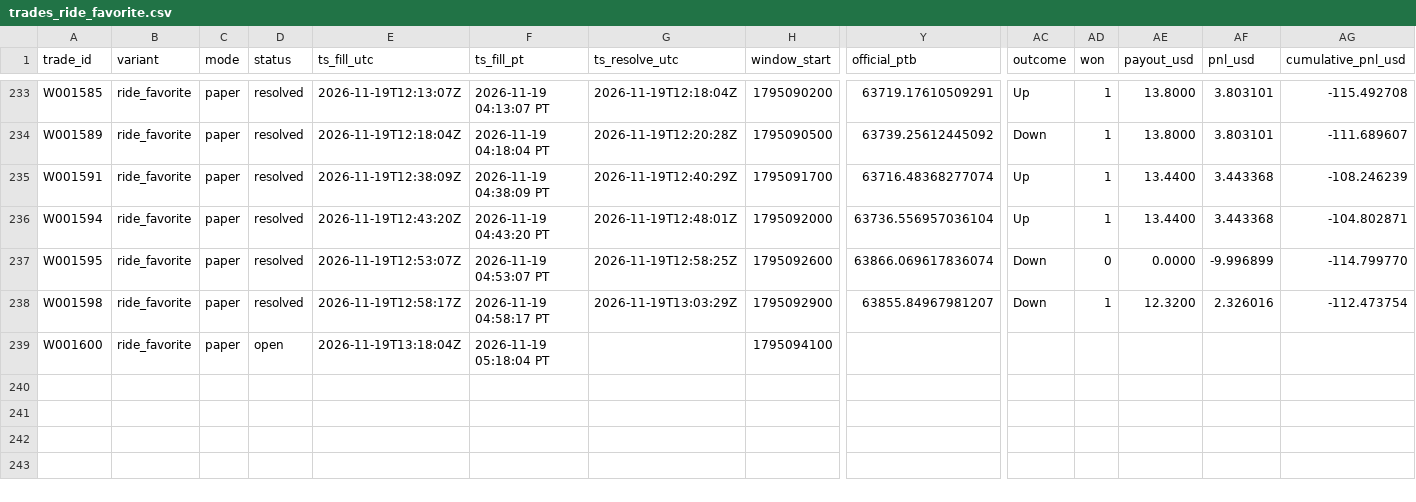
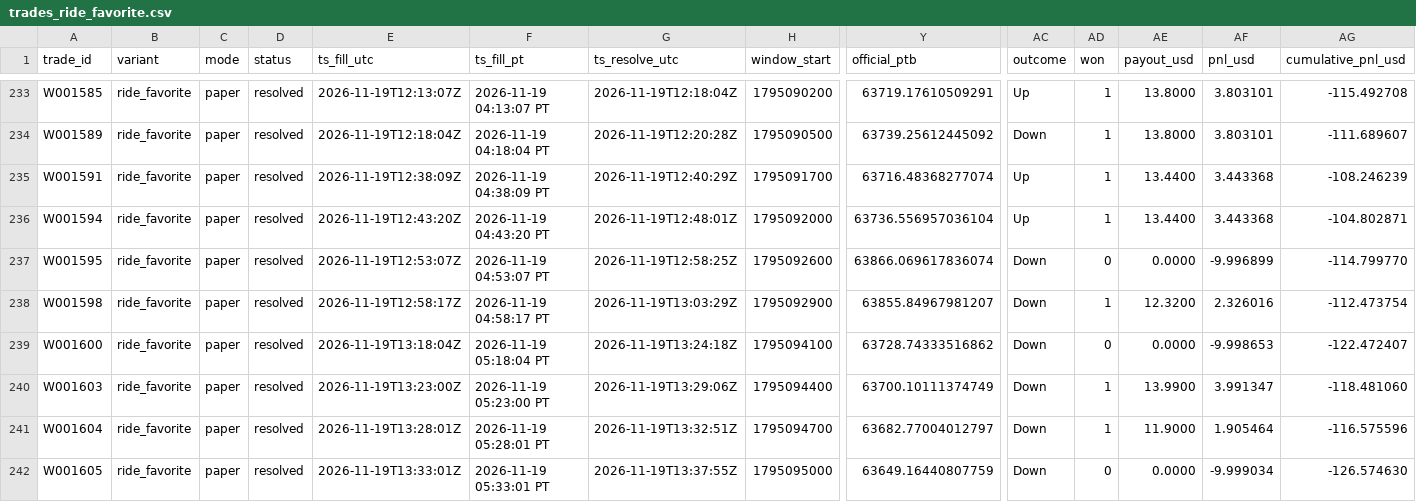
Before and after one commit to michaeldeuchar-dotcom/btc5m-paper-bot, a CSV file: data/week1/trades_ride_favorite.csv, drawn as a sheet; only a part is shown, gaps mark what is left out; rows hold the shown columns only; the diff names each change by its address in the sheet, - before the commit and + after, or states it on an @@ line.

```diff
--- a/data/week1/trades_ride_favorite.csv
+++ b/data/week1/trades_ride_favorite.csv
-D239 (status): open
+D239 (status): resolved
-G239 (ts_resolve_utc): (empty)
+G239 (ts_resolve_utc): 2026-11-19T13:24:18Z
-Y239 (official_ptb): (empty)
+Y239 (official_ptb): 63728.74333516862
-AC239 (outcome): (empty)
+AC239 (outcome): Down
-AD239 (won): (empty)
+AD239 (won): 0
-AE239 (payout_usd): (empty)
+AE239 (payout_usd): 0.0000
-AF239 (pnl_usd): (empty)
+AF239 (pnl_usd): -9.998653
-AG239 (cumulative_pnl_usd): (empty)
+AG239 (cumulative_pnl_usd): -122.472407
+row 240: W001603 | ride_favorite | paper | resolved | 2026-11-19T13:23:00Z | 2026-11-19 05:23:00 PT | 2026-11-19T13:29:06Z | 1795094400 | 63700.10111374749 | Down | 1 | 13.9900 | 3.991347 | -118.481060
+row 241: W001604 | ride_favorite | paper | resolved | 2026-11-19T13:28:01Z | 2026-11-19 05:28:01 PT | 2026-11-19T13:32:51Z | 1795094700 | 63682.77004012797 | Down | 1 | 11.9000 | 1.905464 | -116.575596
+row 242: W001605 | ride_favorite | paper | resolved | 2026-11-19T13:33:01Z | 2026-11-19 05:33:01 PT | 2026-11-19T13:37:55Z | 1795095000 | 63649.16440807759 | Down | 0 | 0.0000 | -9.999034 | -126.574630
```
Also changed, not shown: data/week1/decisions_tail.csv, data/week1/trades_blend_wide.csv, 6 other files.
